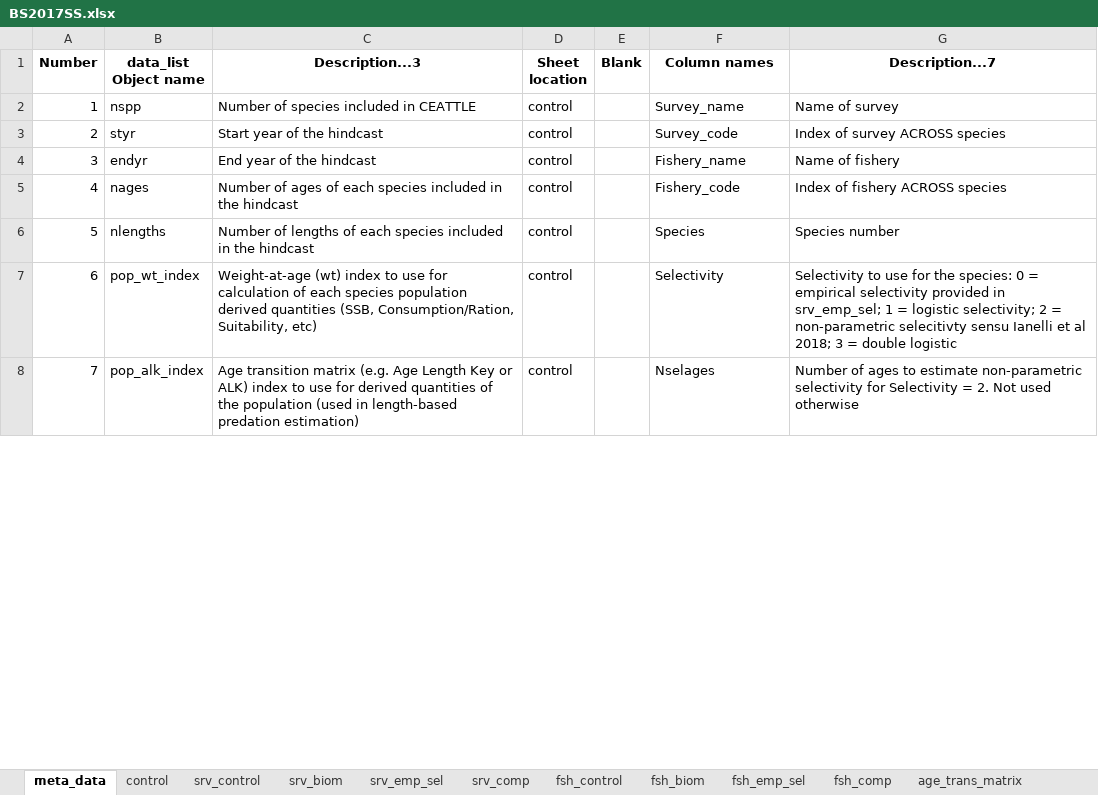
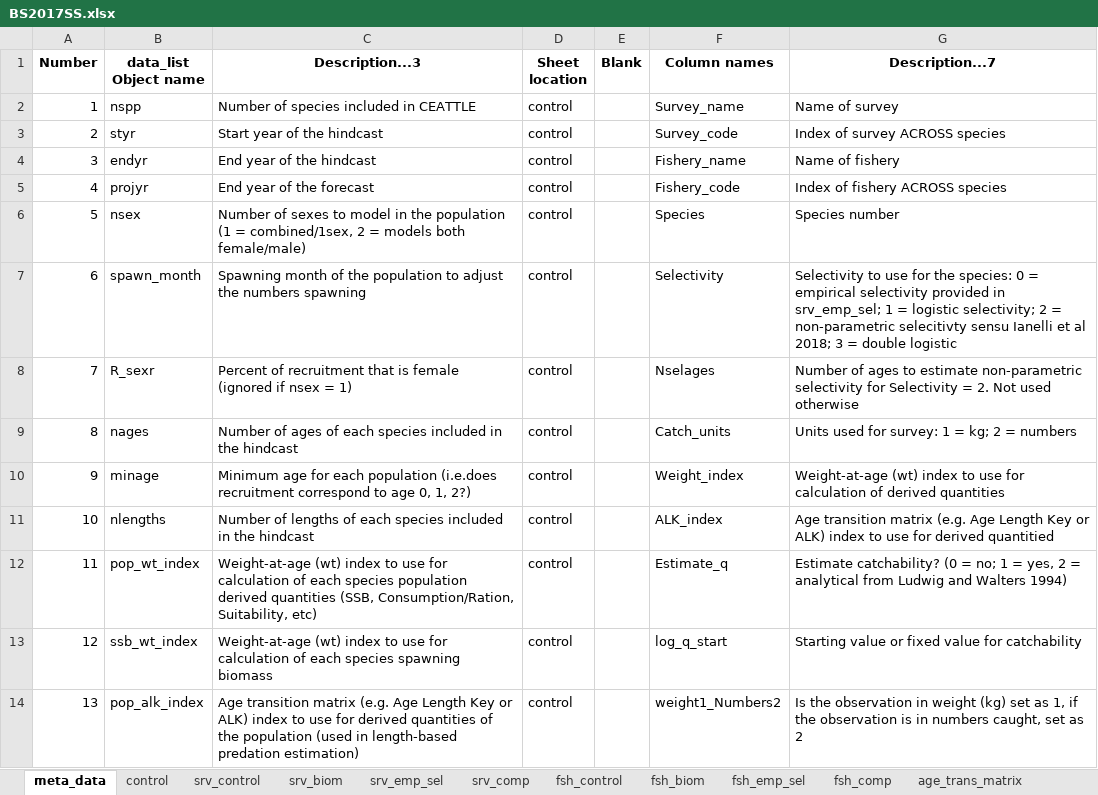
Before and after one commit to grantdadams/Rceattle, an Excel workbook: BS2017SS.xlsx, sheet meta_data, drawn as a sheet; only a part is shown; values as stored, in another font and other column widths than the file's, no borders; addresses are those after the commit; the diff covers the shown part only; the diff names each change by its address in the sheet, - before the commit and + after, or states it on an @@ line.

```diff
--- a/BS2017SS.xlsx (sheet meta_data)
+++ b/BS2017SS.xlsx (sheet meta_data)
+row 5: 4 | projyr | End year of the forecast | control |  | Fishery_code | Index of fishery ACROSS species
+row 6: 5 | nsex | Number of sexes to model in the population (1 = combined/1sex, 2 = models both female/male) | control |  | Species | Species number
+row 7: 6 | spawn_month | Spawning month of the population to adjust the numbers spawning | control |  | Selectivity | Selectivity to use for the species: 0 = empirical selectivity provided in srv_emp_sel; 1 = logistic selectivity; 2 = non-parametric selecitivty sensu Ianelli et al 2018; 3 = double logistic
+row 8: 7 | R_sexr | Percent of recruitment that is female (ignored if nsex = 1) | control |  | Nselages | Number of ages to estimate non-parametric selectivity for Selectivity = 2. Not used otherwise
@@ column A (Number) renumbered between rows 9 and 17 @@
-F9 (Column names): Fishery_code
+F9 (Column names): Catch_units
-G9 (Description...7): Index of fishery ACROSS species
+G9 (Description...7): Units used for survey: 1 = kg; 2 = numbers
+row 10: 9 | minage | Minimum age for each population (i.e.does recruitment correspond to age 0, 1, 2?) | control |  | Weight_index | Weight-at-age (wt) index to use for calculation of derived quantities
-F11 (Column names): Species
+F11 (Column names): ALK_index
-G11 (Description...7): Species number
+G11 (Description...7): Age transition matrix (e.g. Age Length Key or ALK) index to use for derived quantitied
-F12 (Column names): Selectivity
+F12 (Column names): Estimate_q
-G12 (Description...7): Selectivity to use for the species: 0 = empirical selectivity provided in srv_emp_sel; 1 = logistic selectivity; 2 = non-parametric selecitivty sensu Ianelli et al 2018; 3 = double logistic
+G12 (Description...7): Estimate catchability? (0 = no; 1 = yes, 2 = analytical from Ludwig and Walters 1994)
+row 13: 12 | ssb_wt_index | Weight-at-age (wt) index to use for calculation of each species spawning biomass | control |  | log_q_start | Starting value or fixed value for catchability
-F14 (Column names): Nselages
+F14 (Column names): weight1_Numbers2
-G14 (Description...7): Number of ages to estimate non-parametric selectivity for Selectivity = 2. Not used otherwise
+G14 (Description...7): Is the observation in weight (kg) set as 1, if the observation is in numbers caught, set as 2
```
Also changed, not shown: 1 added row and 35 edited cells elsewhere in this sheet, sheet srv_control, sheet fsh_control, sheet control, sheet srv_biom, sheet fsh_biom, inst/extdata/meta_data_names.xlsx, 6 other files.
